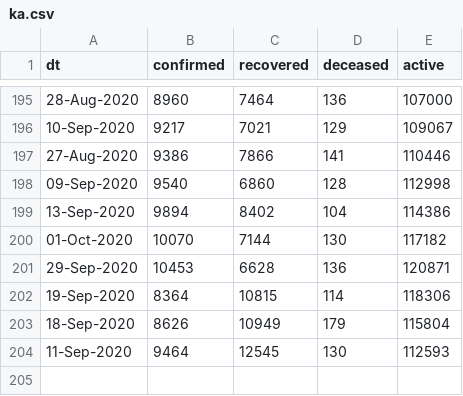
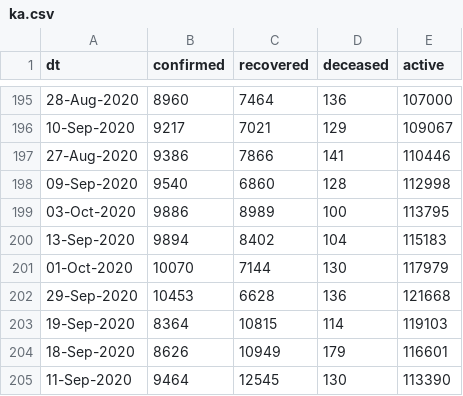
Before and after one commit to vsbabu/covid19_fb_ts, a CSV file: ka.csv, drawn as a sheet; only a part is shown, gaps mark what is left out.

```diff
--- a/ka.csv
+++ b/ka.csv
@@ -198,7 +198,8 @@ dt,confirmed,recovered,deceased,active
 09-Sep-2020,9540,6860,128,112998
-13-Sep-2020,9894,8402,104,114386
-01-Oct-2020,10070,7144,130,117182
-29-Sep-2020,10453,6628,136,120871
-19-Sep-2020,8364,10815,114,118306
-18-Sep-2020,8626,10949,179,115804
-11-Sep-2020,9464,12545,130,112593
+03-Oct-2020,9886,8989,100,113795
+13-Sep-2020,9894,8402,104,115183
+01-Oct-2020,10070,7144,130,117979
+29-Sep-2020,10453,6628,136,121668
+19-Sep-2020,8364,10815,114,119103
+18-Sep-2020,8626,10949,179,116601
+11-Sep-2020,9464,12545,130,113390
```
Also changed, not shown: daily.csv, kl.csv, 39 other files.
